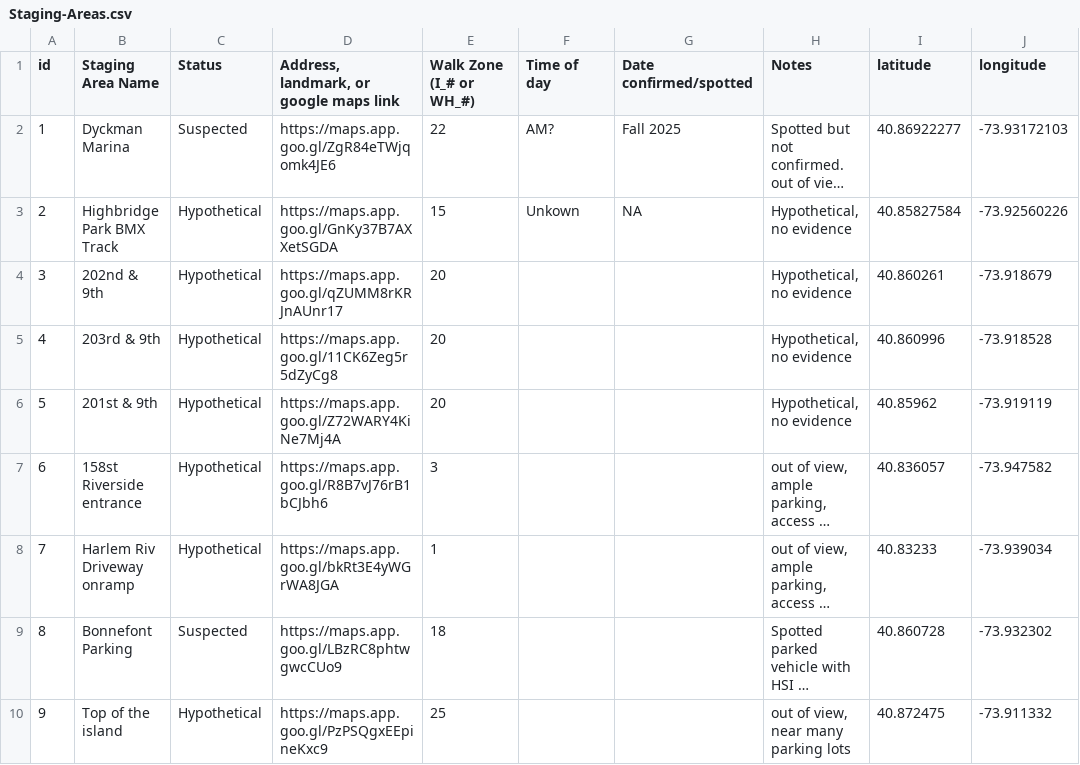
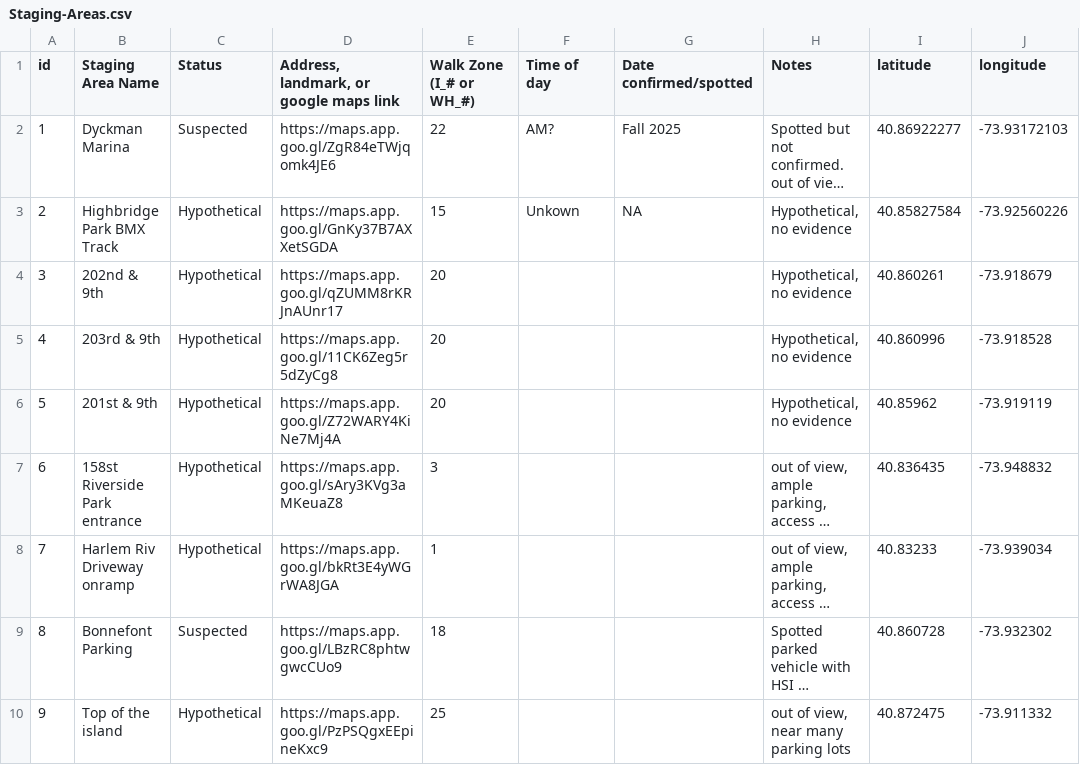
Before and after one commit to recluse9161/ddrr, a CSV file: processing/Staging-Areas.csv, drawn as a sheet; long unchanged cells end in …; the diff names each change by its address in the sheet, - before the commit and + after, or states it on an @@ line.

```diff
--- a/processing/Staging-Areas.csv
+++ b/processing/Staging-Areas.csv
-B7 (Staging Area Name): 158st Riverside entrance
+B7 (Staging Area Name): 158st Riverside Park entrance
-D7: https://maps.app.goo.gl/R8B7vJ76rB1bCJbh6
+D7: https://maps.app.goo.gl/sAry3KVg3aMKeuaZ8
-I7 (latitude): 40.836057
+I7 (latitude): 40.836435
-J7 (longitude): -73.947582
+J7 (longitude): -73.948832
```
Also changed, not shown: 2 other files.
